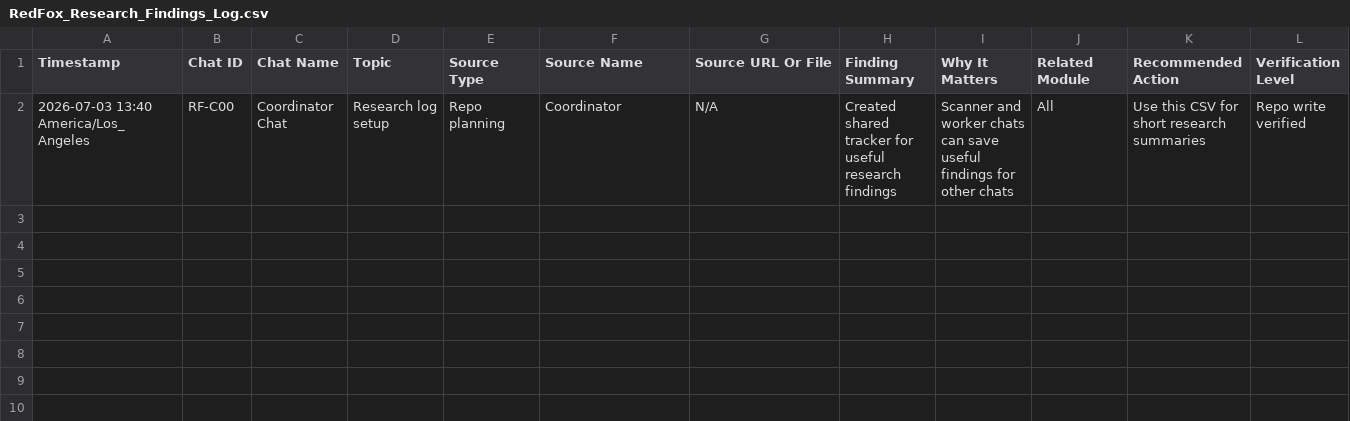
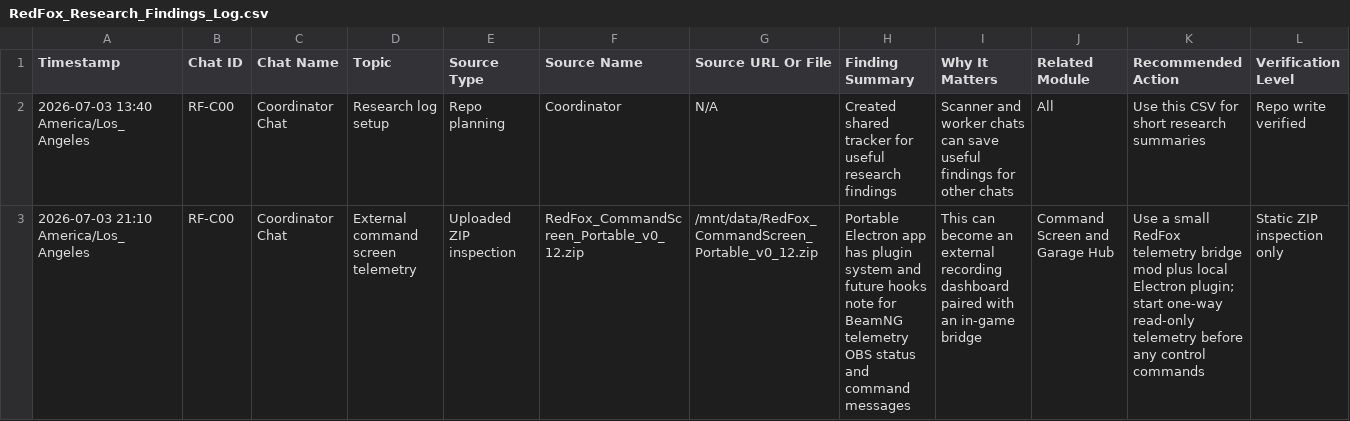
Before and after one commit to redfoxtrystman/RedFox_Master_Control, a CSV file: RedFox_Research_Findings_Log.csv, drawn as a sheet; only a part is shown; rows hold the shown columns only; the diff names each change by its address in the sheet, - before the commit and + after, or states it on an @@ line.

Commit message:
Log Command Screen telemetry bridge idea

```diff
--- a/RedFox_Research_Findings_Log.csv
+++ b/RedFox_Research_Findings_Log.csv
+row 3: 2026-07-03 21:10 America/Los_Angeles | RF-C00 | Coordinator Chat | External command screen telemetry | Uploaded ZIP inspection | RedFox_CommandScreen_Portable_v0_12.zip | /mnt/data/RedFox_CommandScreen_Portable_v0_12.zip | Portable Electron app has plugin system and future hooks note for BeamNG telemetry OBS status and command messages | This can become an external recording dashboard paired with an in-game bridge | Command Screen and Garage Hub | Use a small RedFox telemetry bridge mod plus local Electron plugin; start one-way read-only telemetry before any control commands | Static ZIP inspection only
```
